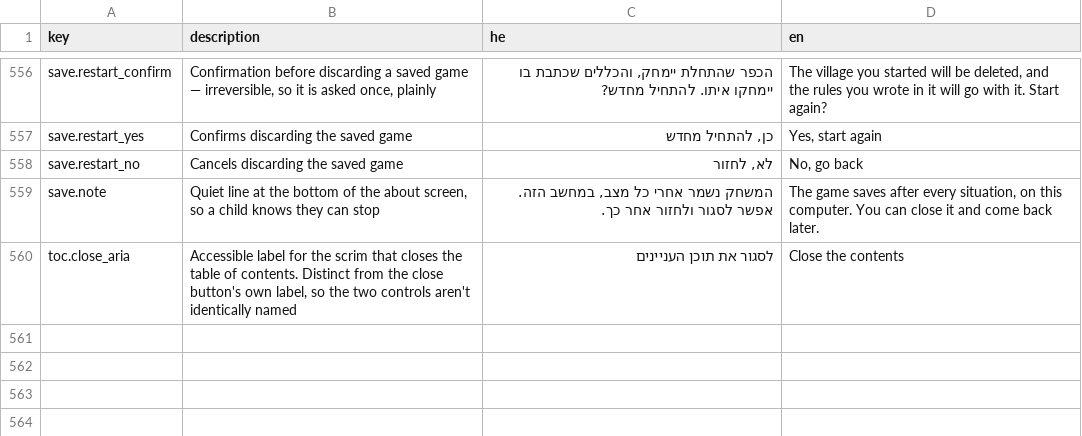
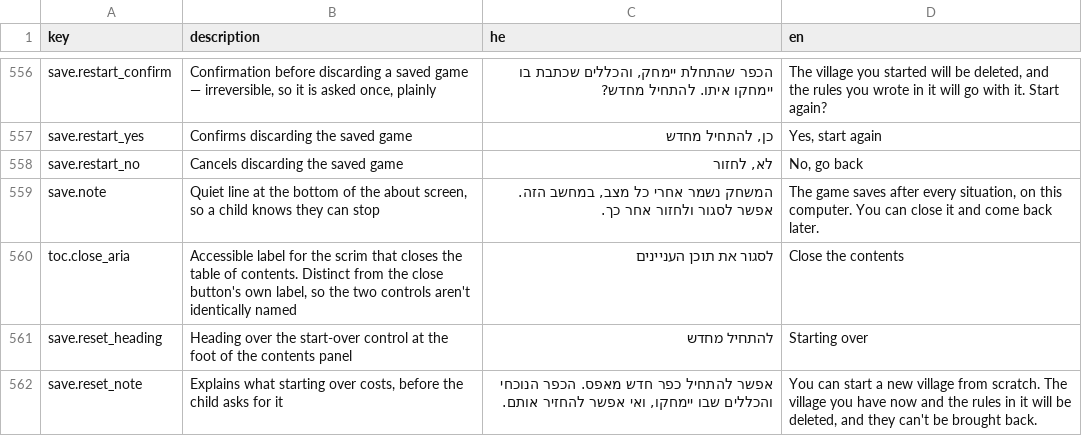
Before and after one commit to galiakr/first-rule, a CSV file: src/content/tokens/tokens.csv, drawn as a sheet; only a part is shown, gaps mark what is left out; the diff names each change by its address in the sheet, - before the commit and + after, or states it on an @@ line.

Commit message:
Let a player start over from inside the game
The reset only existed on the opening screen, and only when a save was
already there. Once a child was three chapters in, the only way to begin
again was to clear the browser's site data — which is not something to ask
of an eight-year-old.

It now lives at the foot of the contents panel. Not in the header: those four
controls are ones a child uses constantly, and a destructive fifth beside
them is too easy to hit by accident. The contents panel is where you already
go to look at the shape of the game, it is one deliberate click away, and it
still asks before doing anything.

Resetting clears the saved copy as well as the in-memory game. Without that
the next load would cheerfully offer to resume the village that was just
thrown away.

234 tests, 7 e2e.

```diff
--- a/src/content/tokens/tokens.csv
+++ b/src/content/tokens/tokens.csv
+row 561: save.reset_heading | Heading over the start-over control at the foot of the contents panel | להתחיל מחדש | Starting over
+row 562: save.reset_note | Explains what starting over costs, before the child asks for it | אפשר להתחיל כפר חדש מאפס. הכפר הנוכחי והכללים שבו יימחקו, ואי אפשר להחזיר אותם. | You can start a new village from scratch. The village you have now and the rules in it will be deleted, and they can't be brought back.
```
Also changed, not shown: 9 other files.
